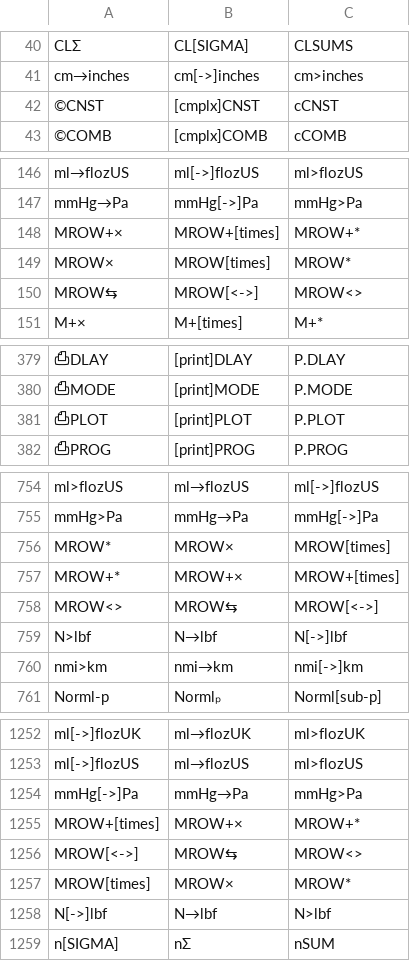
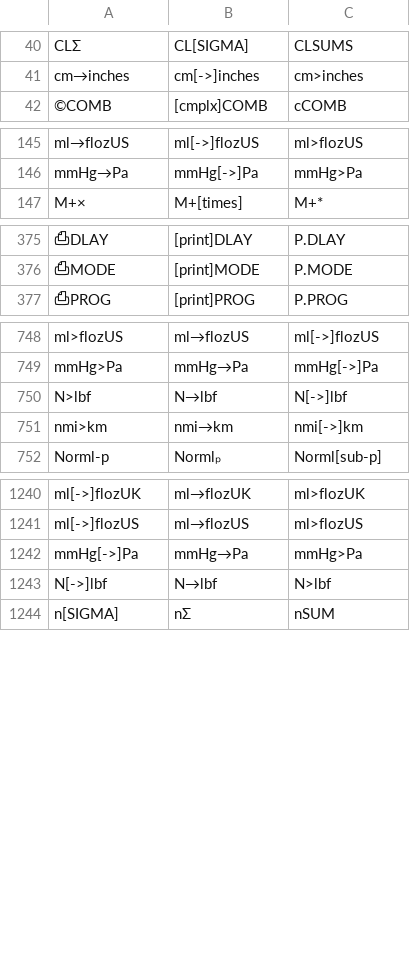
Before and after one commit to rusq/wp34s, a CSV file: branches/complex_mode/tools/command-alias.csv, drawn as a sheet; only a part is shown, gaps mark what is left out; removed rows and columns are numbered as before the commit, all else as after; the diff covers the shown part only; the diff names each change by its address in the sheet, - before the commit and + after, or states it on an @@ line.

Commit message:
* Bug fixed with how complex_enter handles stack lift - this caused entry_rpn to fail to work correctly. * Matrix operations disabled to increase available flash memory for programs * Indirect constants function disabled for the same reason.
git-svn-id: https://svn.code.sf.net/p/wp34s/code@3904 9654ca62-1852-461c-aa49-1be32f3bb02d

```diff
--- a/branches/complex_mode/tools/command-alias.csv
+++ b/branches/complex_mode/tools/command-alias.csv
-row 42: ©CNST | [cmplx]CNST | cCNST
-row 148: MROW+× | MROW+[times] | MROW+*
-row 149: MROW× | MROW[times] | MROW*
-row 150: MROW⇆ | MROW[<->] | MROW<>
-row 381: ⎙PLOT | [print]PLOT | P.PLOT
-row 756: MROW* | MROW× | MROW[times]
-row 757: MROW+* | MROW+× | MROW+[times]
-row 758: MROW<> | MROW⇆ | MROW[<->]
-row 1255: MROW+[times] | MROW+× | MROW+*
-row 1256: MROW[<->] | MROW⇆ | MROW<>
-row 1257: MROW[times] | MROW× | MROW*
```
Also changed, not shown: 4 removed rows and 2 moved rows elsewhere in this file, 37 other files.
